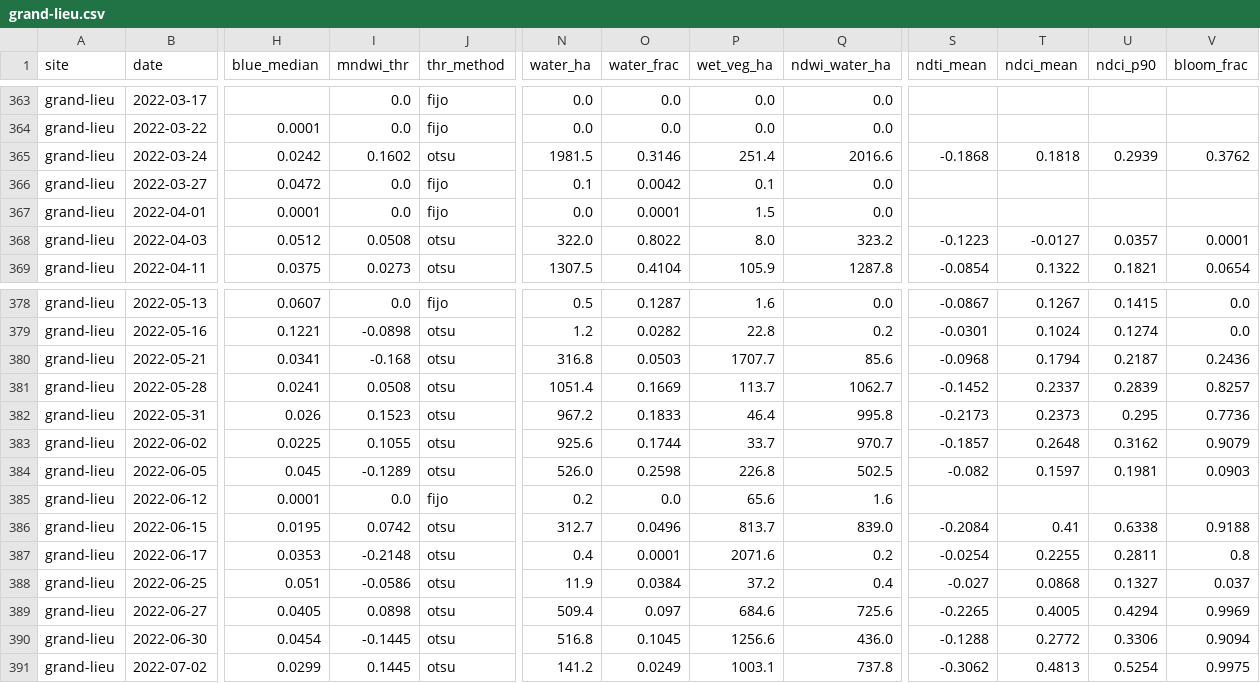
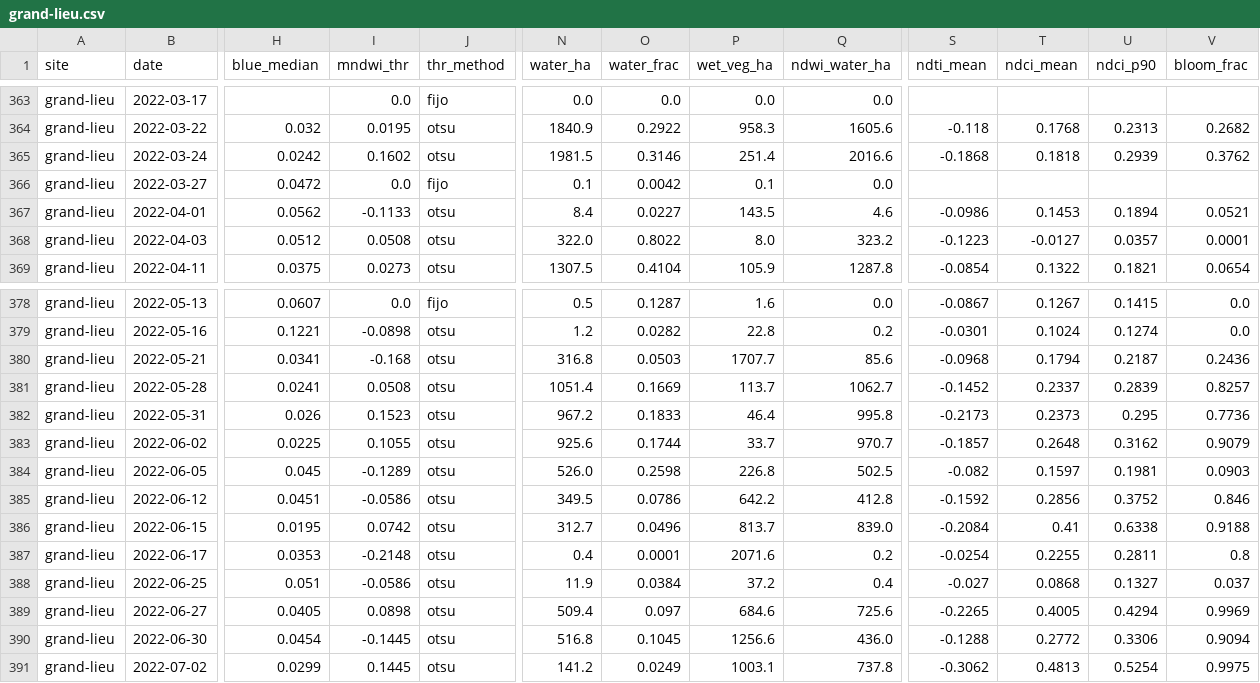
Before and after one commit to Asensio94/vigilancia-humedales, a CSV file: data/series/grand-lieu.csv, drawn as a sheet; only a part is shown, gaps mark what is left out; the diff covers the shown part only; the diff names each change by its address in the sheet, - before the commit and + after, or states it on an @@ line.

```diff
--- a/data/series/grand-lieu.csv
+++ b/data/series/grand-lieu.csv
-H364 (blue_median): 0.0001
+H364 (blue_median): 0.032
-I364 (mndwi_thr): 0.0
+I364 (mndwi_thr): 0.0195
-J364 (thr_method): fijo
+J364 (thr_method): otsu
-N364 (water_ha): 0.0
+N364 (water_ha): 1840.9
-O364 (water_frac): 0.0
+O364 (water_frac): 0.2922
-P364 (wet_veg_ha): 0.0
+P364 (wet_veg_ha): 958.3
-Q364 (ndwi_water_ha): 0.0
+Q364 (ndwi_water_ha): 1605.6
-S364 (ndti_mean): (empty)
+S364 (ndti_mean): -0.118
-T364 (ndci_mean): (empty)
+T364 (ndci_mean): 0.1768
-U364 (ndci_p90): (empty)
+U364 (ndci_p90): 0.2313
-V364 (bloom_frac): (empty)
+V364 (bloom_frac): 0.2682
-H367 (blue_median): 0.0001
+H367 (blue_median): 0.0562
-I367 (mndwi_thr): 0.0
+I367 (mndwi_thr): -0.1133
-J367 (thr_method): fijo
+J367 (thr_method): otsu
-N367 (water_ha): 0.0
+N367 (water_ha): 8.4
-O367 (water_frac): 0.0001
+O367 (water_frac): 0.0227
-P367 (wet_veg_ha): 1.5
+P367 (wet_veg_ha): 143.5
-Q367 (ndwi_water_ha): 0.0
+Q367 (ndwi_water_ha): 4.6
-S367 (ndti_mean): (empty)
+S367 (ndti_mean): -0.0986
-T367 (ndci_mean): (empty)
+T367 (ndci_mean): 0.1453
-U367 (ndci_p90): (empty)
+U367 (ndci_p90): 0.1894
-V367 (bloom_frac): (empty)
+V367 (bloom_frac): 0.0521
-H385 (blue_median): 0.0001
+H385 (blue_median): 0.0451
-I385 (mndwi_thr): 0.0
+I385 (mndwi_thr): -0.0586
-J385 (thr_method): fijo
+J385 (thr_method): otsu
-N385 (water_ha): 0.2
+N385 (water_ha): 349.5
-O385 (water_frac): 0.0
+O385 (water_frac): 0.0786
-P385 (wet_veg_ha): 65.6
+P385 (wet_veg_ha): 642.2
-Q385 (ndwi_water_ha): 1.6
+Q385 (ndwi_water_ha): 412.8
-S385 (ndti_mean): (empty)
+S385 (ndti_mean): -0.1592
-T385 (ndci_mean): (empty)
+T385 (ndci_mean): 0.2856
-U385 (ndci_p90): (empty)
+U385 (ndci_p90): 0.3752
-V385 (bloom_frac): (empty)
+V385 (bloom_frac): 0.846
```
Also changed, not shown: 131 edited cells elsewhere in this file, data/series/brenne.csv, data/series/camargue.csv, 11 other files.
